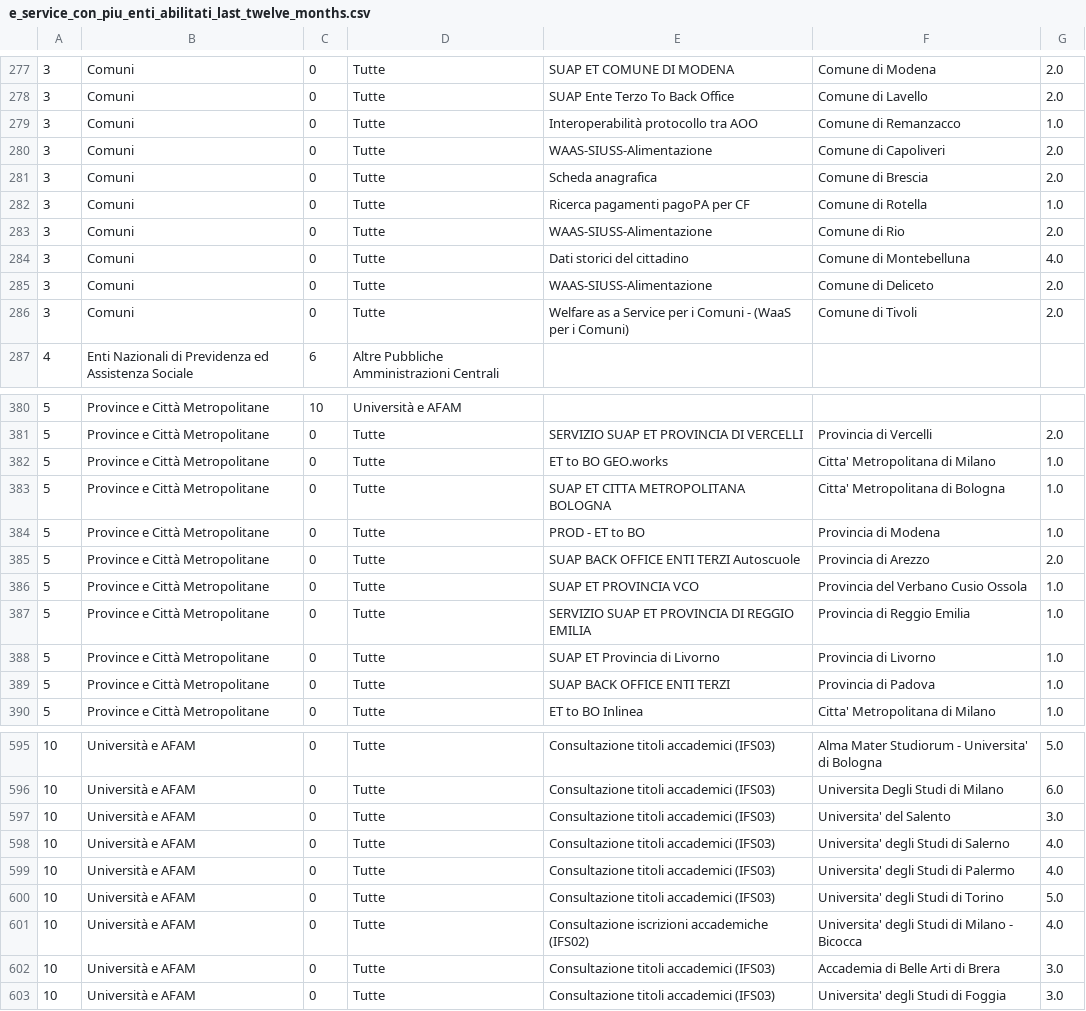
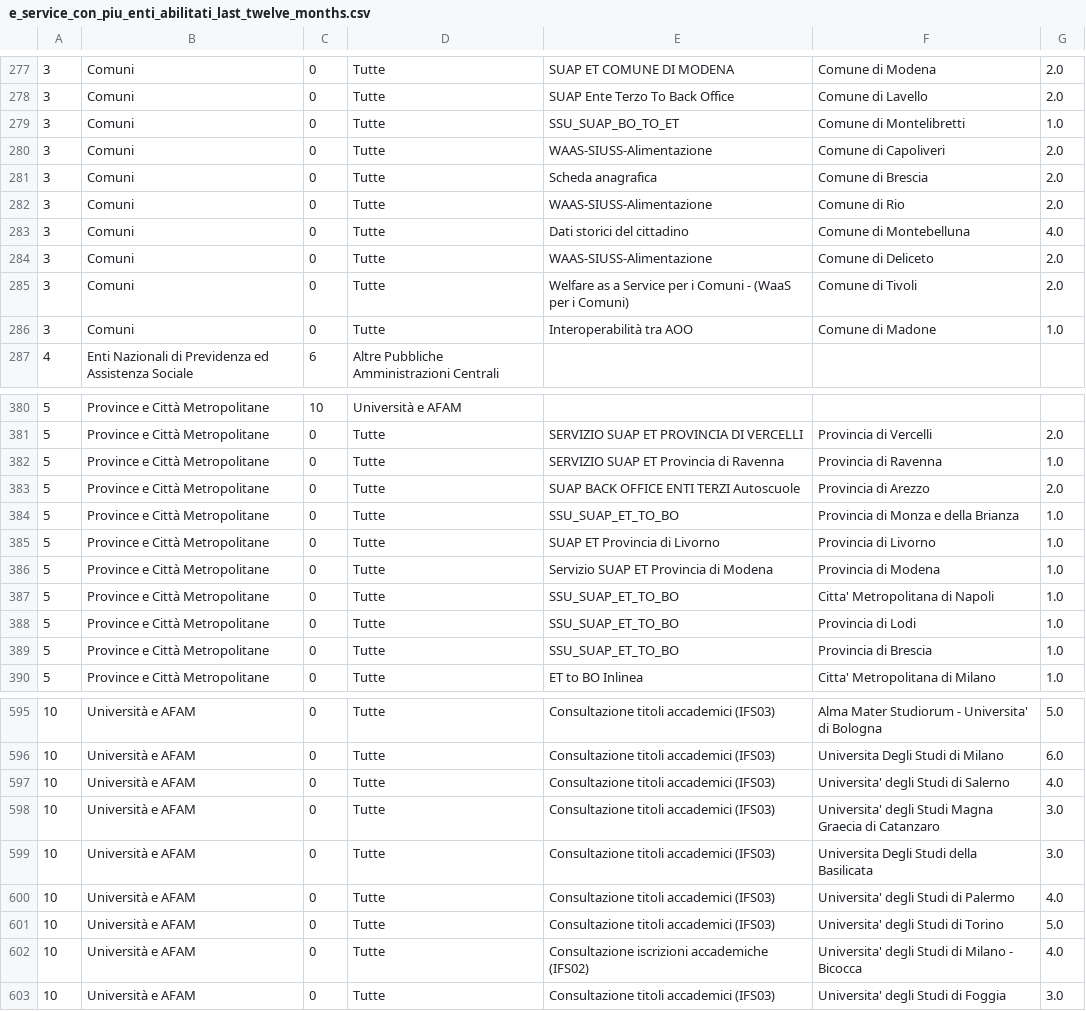
Before and after one commit to italia/pdnd-opendata, a CSV file: data/e_service_con_piu_enti_abilitati_last_twelve_months.csv, drawn as a sheet; only a part is shown, gaps mark what is left out; removed rows and columns are numbered as before the commit, all else as after; the diff covers the shown part only; the diff names each change by its address in the sheet, - before the commit and + after, or states it on an @@ line.

Commit message:
data/e_service_con_piu_enti_abilitati_last_twelve_months.csv updated

```diff
--- a/data/e_service_con_piu_enti_abilitati_last_twelve_months.csv
+++ b/data/e_service_con_piu_enti_abilitati_last_twelve_months.csv
-E279: Interoperabilità protocollo tra AOO
+E279: SSU_SUAP_BO_TO_ET
-F279: Comune di Remanzacco
+F279: Comune di Montelibretti
-row 282: 3 | Comuni | 0 | Tutte | Ricerca pagamenti pagoPA per CF | Comune di Rotella | 1.0
+row 286: 3 | Comuni | 0 | Tutte | Interoperabilità tra AOO | Comune di Madone | 1.0
-row 382: 5 | Province e Città Metropolitane | 0 | Tutte | ET to BO GEO.works | Citta' Metropolitana di Milano | 1.0
-row 383: 5 | Province e Città Metropolitane | 0 | Tutte | SUAP ET CITTA METROPOLITANA BOLOGNA | Citta' Metropolitana di Bologna | 1.0
-E382: PROD - ET to BO
+E382: SERVIZIO SUAP ET Provincia di Ravenna
-F382: Provincia di Modena
+F382: Provincia di Ravenna
-E384: SUAP ET PROVINCIA VCO
+E384: SSU_SUAP_ET_TO_BO
-F384: Provincia del Verbano Cusio Ossola
+F384: Provincia di Monza e della Brianza
-row 387: 5 | Province e Città Metropolitane | 0 | Tutte | SERVIZIO SUAP ET PROVINCIA DI REGGIO EMILIA | Provincia di Reggio Emilia | 1.0
+row 386: 5 | Province e Città Metropolitane | 0 | Tutte | Servizio SUAP ET Provincia di Modena | Provincia di Modena | 1.0
+row 387: 5 | Province e Città Metropolitane | 0 | Tutte | SSU_SUAP_ET_TO_BO | Citta' Metropolitana di Napoli | 1.0
-E388: SUAP BACK OFFICE ENTI TERZI
+E388: SSU_SUAP_ET_TO_BO
-F388: Provincia di Padova
+F388: Provincia di Lodi
+row 389: 5 | Province e Città Metropolitane | 0 | Tutte | SSU_SUAP_ET_TO_BO | Provincia di Brescia | 1.0
-row 597: 10 | Università e AFAM | 0 | Tutte | Consultazione titoli accademici (IFS03) | Universita' del Salento | 3.0
+row 598: 10 | Università e AFAM | 0 | Tutte | Consultazione titoli accademici (IFS03) | Universita' degli Studi Magna Graecia di Catanzaro | 3.0
+row 599: 10 | Università e AFAM | 0 | Tutte | Consultazione titoli accademici (IFS03) | Universita Degli Studi della Basilicata | 3.0
-row 602: 10 | Università e AFAM | 0 | Tutte | Consultazione titoli accademici (IFS03) | Accademia di Belle Arti di Brera | 3.0
```
Also changed, not shown: 3 added rows, 3 removed rows and 21 edited cells elsewhere in this file.
